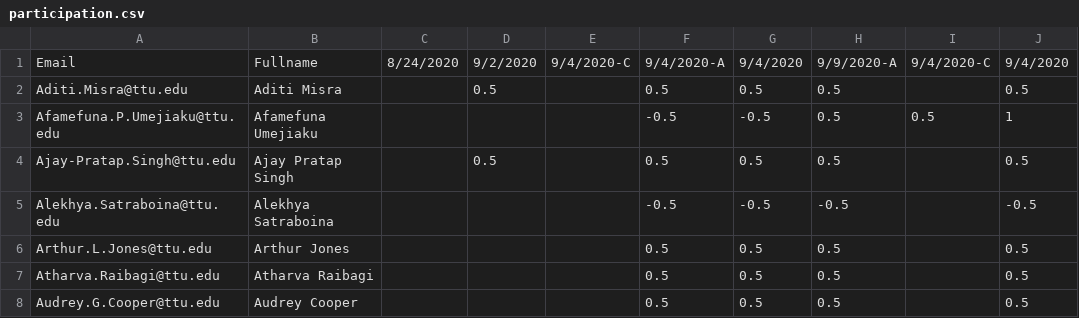
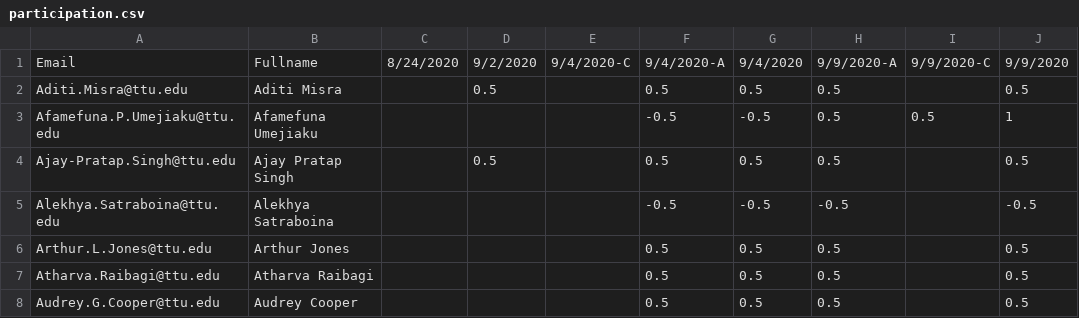
Before and after one commit to iDataVisualizationLab/CS5331-VirtualReality-Fall2020, a CSV file: grade/data/participation.csv, drawn as a sheet; only a part is shown.

Commit message:
Update participation.csv

```diff
--- a/grade/data/participation.csv
+++ b/grade/data/participation.csv
@@ -1,2 +1,2 @@
-Email,Fullname,8/24/2020,9/2/2020,9/4/2020-C,9/4/2020-A,9/4/2020,9/9/2020-A,9/4/2020-C,9/4/2020
+Email,Fullname,8/24/2020,9/2/2020,9/4/2020-C,9/4/2020-A,9/4/2020,9/9/2020-A,9/9/2020-C,9/9/2020
 Aditi.Misra@ttu.edu,Aditi Misra,,0.5,,0.5,0.5,0.5,,0.5
```
